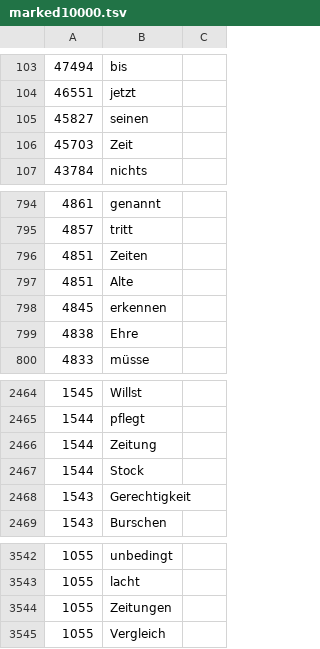
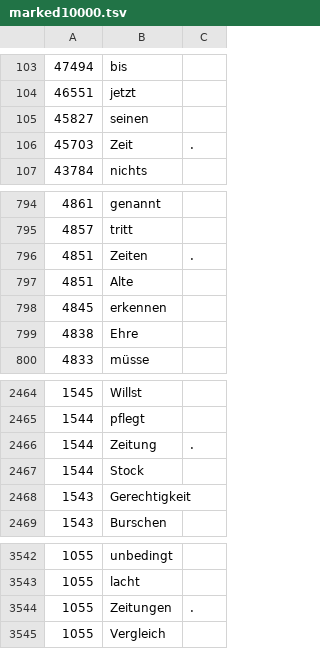
Before and after one commit to cohadar/language-analysis, a TSV file: german_analysis/marked10000.tsv, drawn as a sheet; only a part is shown, gaps mark what is left out.

Commit message:
dusha

```diff
--- a/german_analysis/marked10000.tsv
+++ b/german_analysis/marked10000.tsv
@@ -105,3 +105,3 @@
 45827	seinen
-45703	Zeit
+45703	Zeit	.
 43784	nichts
@@ -795,3 +795,3 @@
 4857	tritt
-4851	Zeiten
+4851	Zeiten	.
 4851	Alte
@@ -2465,3 +2465,3 @@
 1544	pflegt
-1544	Zeitung
+1544	Zeitung	.
 1544	Stock
@@ -3543,3 +3543,3 @@
 1055	lacht
-1055	Zeitungen
+1055	Zeitungen	.
 1055	Vergleich
```
